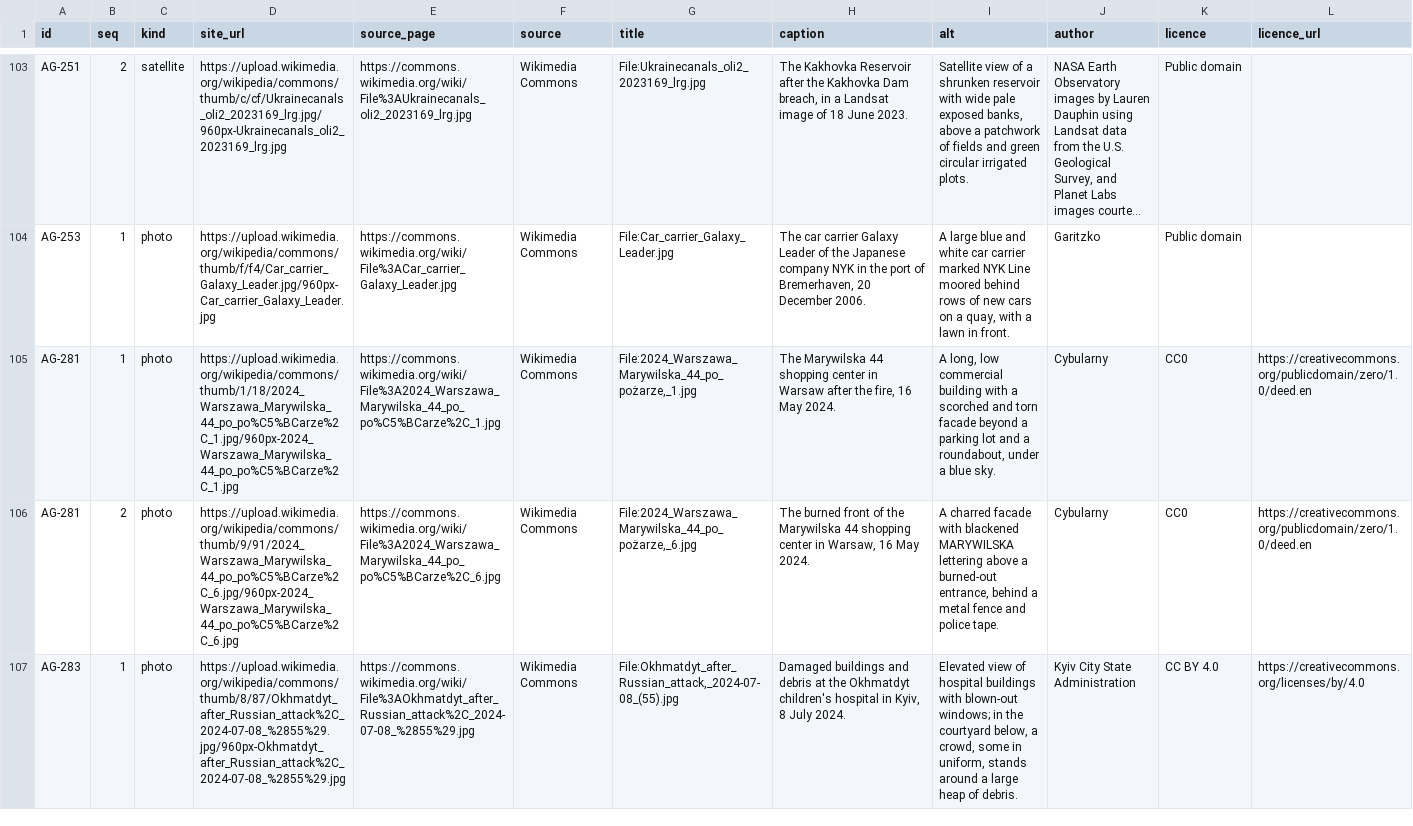
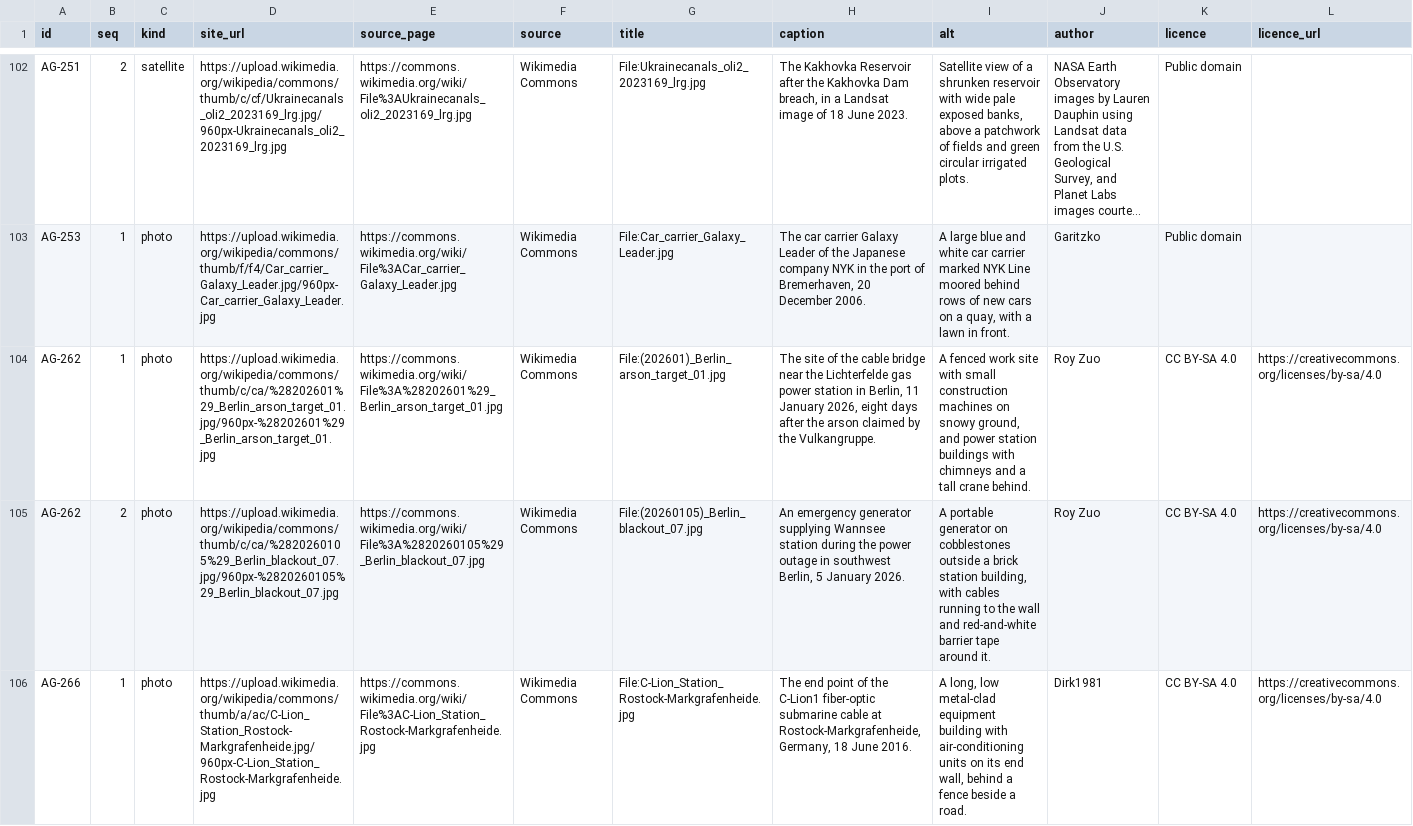
Before and after one commit to szymonskalski/aggregation-gap, a CSV file: data/media.seed.csv, drawn as a sheet; only a part is shown, gaps mark what is left out; the shorter side is filled out with more unchanged rows; long unchanged cells end in …; rows hold the shown columns only; the diff covers the shown part only; the diff names each change by its address in the sheet, - before the commit and + after, or states it on an @@ line.

```diff
--- a/data/media.seed.csv
+++ b/data/media.seed.csv
+row 104: AG-262 | 1 | photo | https://upload.wikimedia.org/wikipedia/commons/thumb/c/ca/%28202601%29_Berlin_arson_target_01.jpg/960px-%28202601%29_Berlin_arson_target_01.jpg | https://commons.wikimedia.org/wiki/File%3A%28202601%29_Berlin_arson_target_01.jpg | Wikimedia Commons | File:(202601)_Berlin_arson_target_01.jpg | The site of the cable bridge near the Lichterfelde gas power station in Berlin, 11 January 2026, eight days after the arson claimed by the Vulkangruppe. | A fenced work site with small construction machines on snowy ground, and power station buildings with chimneys and a tall crane behind. | Roy Zuo | CC BY-SA 4.0 | https://creativecommons.org/licenses/by-sa/4.0
+row 105: AG-262 | 2 | photo | https://upload.wikimedia.org/wikipedia/commons/thumb/c/ca/%2820260105%29_Berlin_blackout_07.jpg/960px-%2820260105%29_Berlin_blackout_07.jpg | https://commons.wikimedia.org/wiki/File%3A%2820260105%29_Berlin_blackout_07.jpg | Wikimedia Commons | File:(20260105)_Berlin_blackout_07.jpg | An emergency generator supplying Wannsee station during the power outage in southwest Berlin, 5 January 2026. | A portable generator on cobblestones outside a brick station building, with cables running to the wall and red-and-white barrier tape around it. | Roy Zuo | CC BY-SA 4.0 | https://creativecommons.org/licenses/by-sa/4.0
+row 106: AG-266 | 1 | photo | https://upload.wikimedia.org/wikipedia/commons/thumb/a/ac/C-Lion_Station_Rostock-Markgrafenheide.jpg/960px-C-Lion_Station_Rostock-Markgrafenheide.jpg | https://commons.wikimedia.org/wiki/File%3AC-Lion_Station_Rostock-Markgrafenheide.jpg | Wikimedia Commons | File:C-Lion_Station_Rostock-Markgrafenheide.jpg | The end point of the C-Lion1 fiber-optic submarine cable at Rostock-Markgrafenheide, Germany, 18 June 2016. | A long, low metal-clad equipment building with air-conditioning units on its end wall, behind a fence beside a road. | Dirk1981 | CC BY-SA 4.0 | https://creativecommons.org/licenses/by-sa/4.0
```
Also changed, not shown: 7 added rows and 1 removed row elsewhere in this file, 32 other files.
